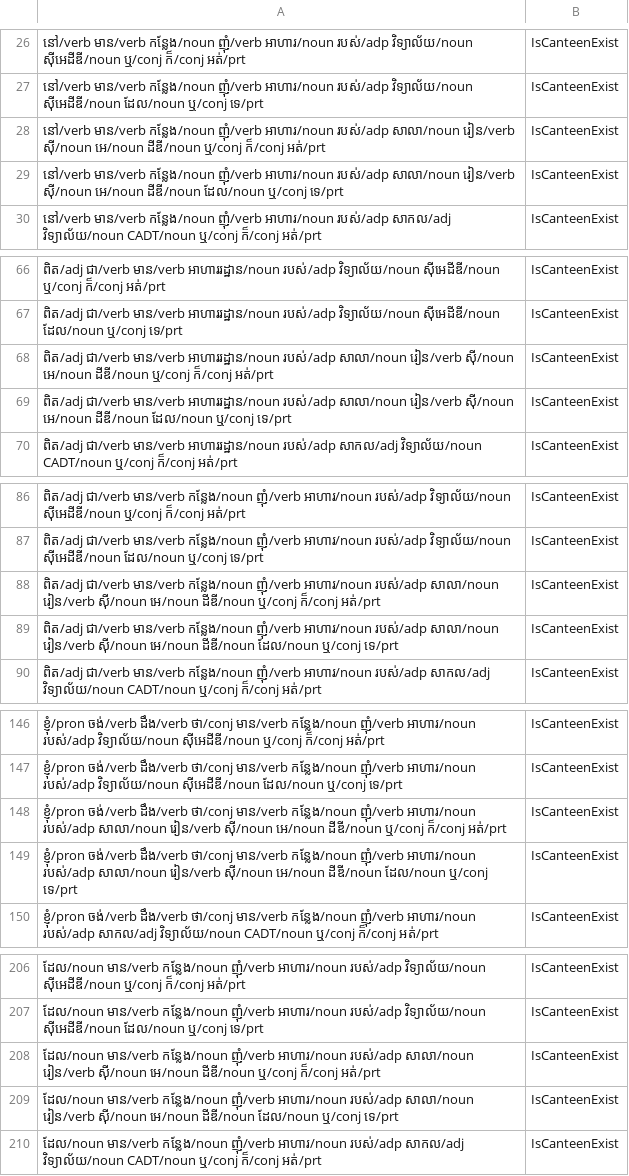
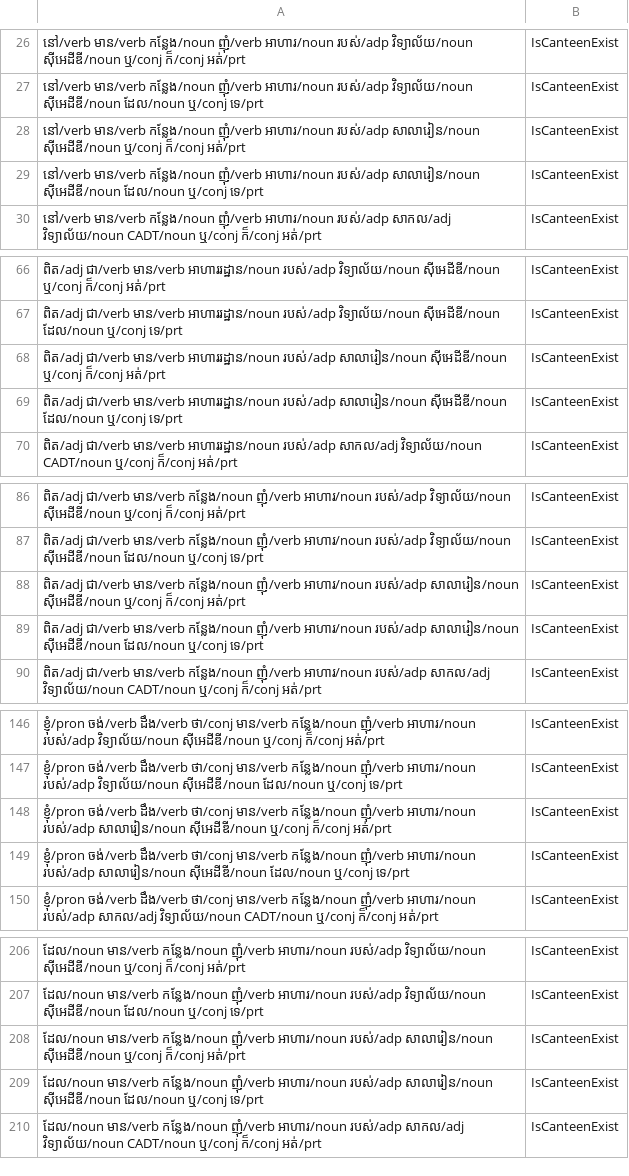
Before and after one commit to IcyTempest/G1---Intent_classification-Group, a CSV file: POS/IsCanteenExist.csv, drawn as a sheet; only a part is shown, gaps mark what is left out; the diff covers the shown part only; the diff names each change by its address in the sheet, - before the commit and + after, or states it on an @@ line.

```diff
--- a/POS/IsCanteenExist.csv
+++ b/POS/IsCanteenExist.csv
-A28: …អាហារ/noun របស់/adp សាលា/noun រៀន/verb សុី/noun អេ/noun ដីឌី/noun ឬ/conj ក៏/conj…
+A28: …អាហារ/noun របស់/adp សាលារៀន/noun សុីអេដីឌី/noun ឬ/conj ក៏/conj…
-A29: …អាហារ/noun របស់/adp សាលា/noun រៀន/verb សុី/noun អេ/noun ដីឌី/noun ដែល/noun ឬ/conj…
+A29: …អាហារ/noun របស់/adp សាលារៀន/noun សុីអេដីឌី/noun ដែល/noun ឬ/conj…
-A68: …អាហាររដ្ឋាន/noun របស់/adp សាលា/noun រៀន/verb សុី/noun អេ/noun ដីឌី/noun ឬ/conj ក៏/conj…
+A68: …អាហាររដ្ឋាន/noun របស់/adp សាលារៀន/noun សុីអេដីឌី/noun ឬ/conj ក៏/conj…
-A69: …អាហាររដ្ឋាន/noun របស់/adp សាលា/noun រៀន/verb សុី/noun អេ/noun ដីឌី/noun ដែល/noun ឬ/conj…
+A69: …អាហាររដ្ឋាន/noun របស់/adp សាលារៀន/noun សុីអេដីឌី/noun ដែល/noun ឬ/conj…
-A88: …អាហារ/noun របស់/adp សាលា/noun រៀន/verb សុី/noun អេ/noun ដីឌី/noun ឬ/conj ក៏/conj…
+A88: …អាហារ/noun របស់/adp សាលារៀន/noun សុីអេដីឌី/noun ឬ/conj ក៏/conj…
-A89: …អាហារ/noun របស់/adp សាលា/noun រៀន/verb សុី/noun អេ/noun ដីឌី/noun ដែល/noun ឬ/conj…
+A89: …អាហារ/noun របស់/adp សាលារៀន/noun សុីអេដីឌី/noun ដែល/noun ឬ/conj…
-A148: …អាហារ/noun របស់/adp សាលា/noun រៀន/verb សុី/noun អេ/noun ដីឌី/noun ឬ/conj ក៏/conj…
+A148: …អាហារ/noun របស់/adp សាលារៀន/noun សុីអេដីឌី/noun ឬ/conj ក៏/conj…
-A149: …អាហារ/noun របស់/adp សាលា/noun រៀន/verb សុី/noun អេ/noun ដីឌី/noun ដែល/noun ឬ/conj…
+A149: …អាហារ/noun របស់/adp សាលារៀន/noun សុីអេដីឌី/noun ដែល/noun ឬ/conj…
-A208: …អាហារ/noun របស់/adp សាលា/noun រៀន/verb សុី/noun អេ/noun ដីឌី/noun ឬ/conj ក៏/conj…
+A208: …អាហារ/noun របស់/adp សាលារៀន/noun សុីអេដីឌី/noun ឬ/conj ក៏/conj…
-A209: …អាហារ/noun របស់/adp សាលា/noun រៀន/verb សុី/noun អេ/noun ដីឌី/noun ដែល/noun ឬ/conj…
+A209: …អាហារ/noun របស់/adp សាលារៀន/noun សុីអេដីឌី/noun ដែល/noun ឬ/conj…
```
Also changed, not shown: 15 edited cells elsewhere in this file, POS/AskAboutStudyHour.csv, POS/FindClubRoom.csv, 9 other files.
